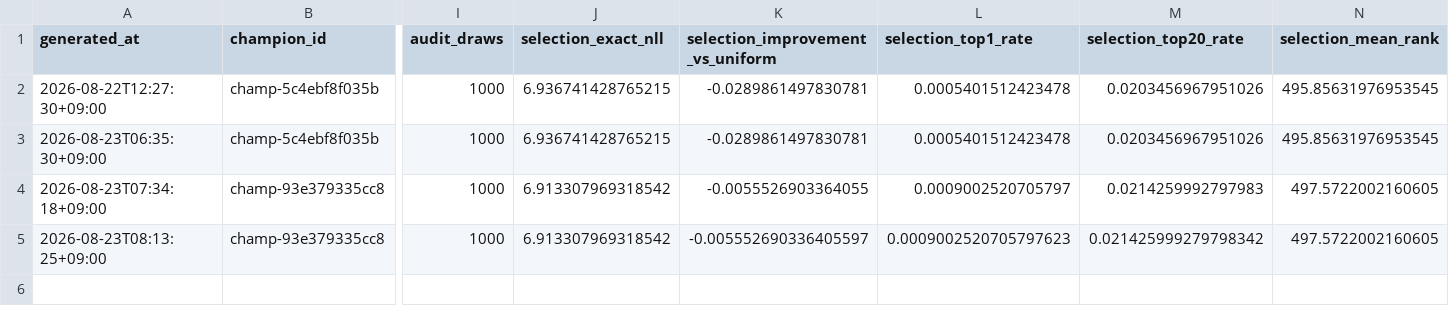
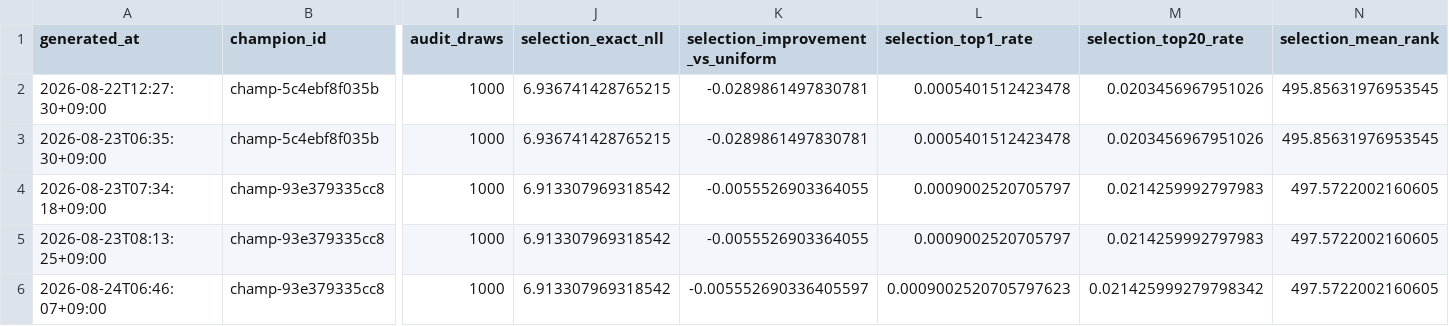
Before and after one commit to Joker7822/Numbers3, a CSV file: backtests/champion_replay/replay_history.csv, drawn as a sheet; only a part is shown, gaps mark what is left out; rows hold the shown columns only; the diff names each change by its address in the sheet, - before the commit and + after, or states it on an @@ line.

Commit message:
chore(agent): checkpoint v4 evolution and Champion Pool replay

```diff
--- a/backtests/champion_replay/replay_history.csv
+++ b/backtests/champion_replay/replay_history.csv
-K5 (selection_improvement_vs_uniform): -0.005552690336405597
+K5 (selection_improvement_vs_uniform): -0.0055526903364055
-L5 (selection_top1_rate): 0.0009002520705797623
+L5 (selection_top1_rate): 0.0009002520705797
-M5 (selection_top20_rate): 0.021425999279798342
+M5 (selection_top20_rate): 0.0214259992797983
+row 6: 2026-08-24T06:46:07+09:00 | champ-93e379335cc8 | 1000 | 6.913307969318542 | -0.005552690336405597 | 0.0009002520705797623 | 0.021425999279798342 | 497.5722002160605
```
Also changed, not shown: 13 other files.
